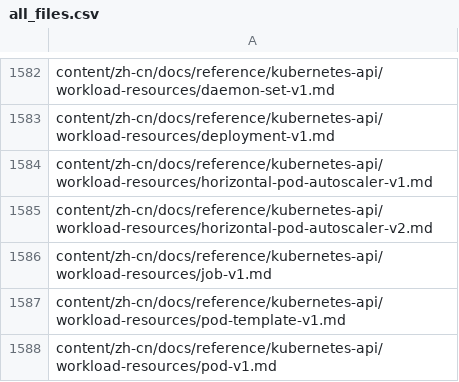
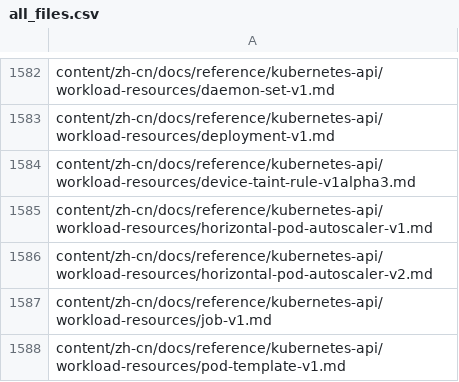
Before and after one commit to kfess/kube-website-i18n, a CSV file: data/master/languages/zh-cn/all_files.csv, drawn as a sheet; only a part is shown, gaps mark what is left out; the shorter side is filled out with more unchanged rows; the diff names each change by its address in the sheet, - before the commit and + after, or states it on an @@ line.

```diff
--- a/data/master/languages/zh-cn/all_files.csv
+++ b/data/master/languages/zh-cn/all_files.csv
+row 1584: content/zh-cn/docs/reference/kubernetes-api/workload-resources/device-taint-rule-v1alpha3.md
```
Also changed, not shown: 5 other files.
